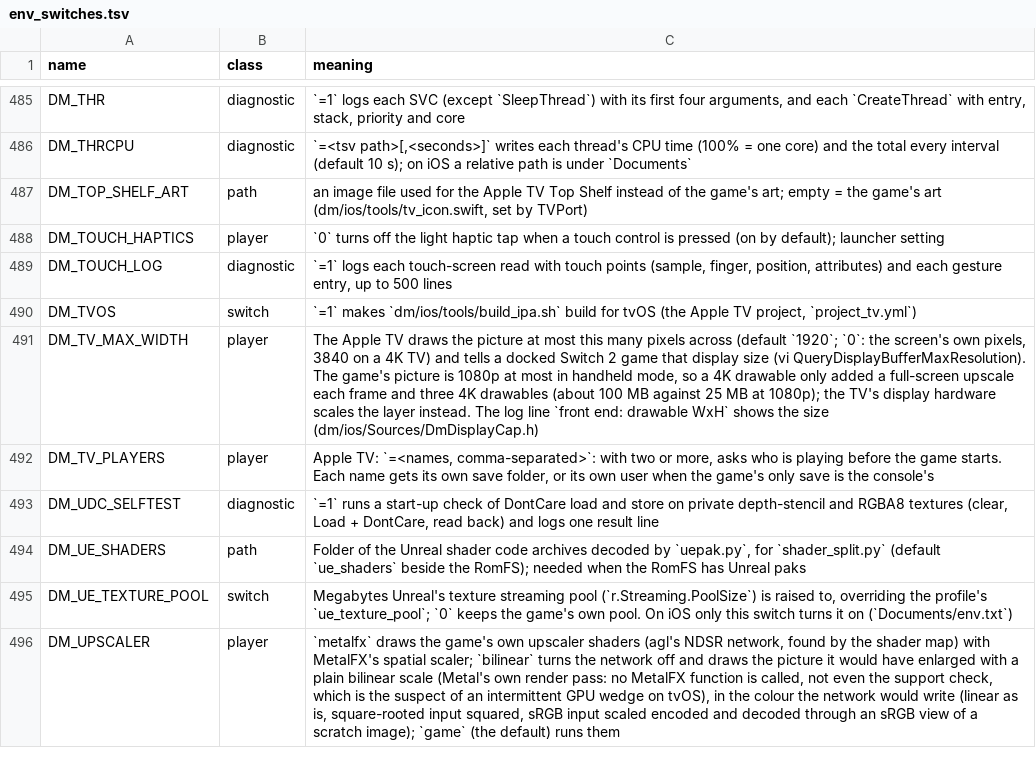
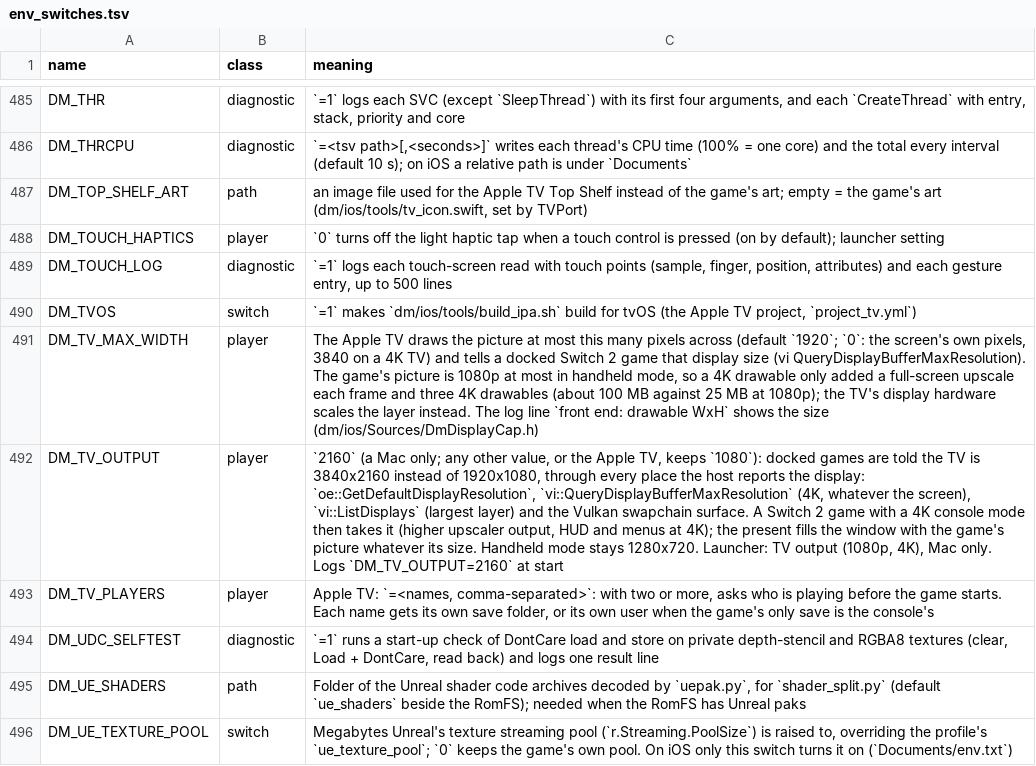
Before and after one commit to brad-n/TVPort, a TSV file: docs/env_switches.tsv, drawn as a sheet; only a part is shown, gaps mark what is left out; the shorter side is filled out with more unchanged rows; the diff names each change by its address in the sheet, - before the commit and + after, or states it on an @@ line.

Commit message:
DM_TV_OUTPUT=2160: tell docked games the TV is 4K (Mac only)
The host always reported 1920x1080 docked. DM_TV_OUTPUT=2160 now reports 3840x2160 through every place the host tells a game the display size: oe::GetDefaultDisplayResolution, vi::QueryDisplayBufferMaxResolution (4K), vi::ListDisplays (largest layer) and the Vulkan surface extents. 1080 stays the default, handheld stays 1280x720, and the Apple TV keeps 1080p. Setting TV output (1080p, 4K) in settings.tsv for the Mac launcher. Tests: t_oe sizes per mode, launcher settings, source and docs checks.

```diff
--- a/docs/env_switches.tsv
+++ b/docs/env_switches.tsv
+row 492: DM_TV_OUTPUT | player | `2160` (a Mac only; any other value, or the Apple TV, keeps `1080`): docked games are told the TV is 3840x2160 instead of 1920x1080, through every place the host reports the display: `oe::GetDefaultDisplayResolution`, `vi::QueryDisplayBufferMaxResolution` (4K, whatever the screen), `vi::ListDisplays` (largest layer) and the Vulkan swapchain surface. A Switch 2 game with a 4K console mode then takes it (higher upscaler output, HUD and menus at 4K); the present fills the window with the game's picture whatever its size. Handheld mode stays 1280x720. Launcher: TV output (1080p, 4K), Mac only. Logs `DM_TV_OUTPUT=2160` at start
```
Also changed, not shown: dm/games/settings.tsv, 10 other files.
